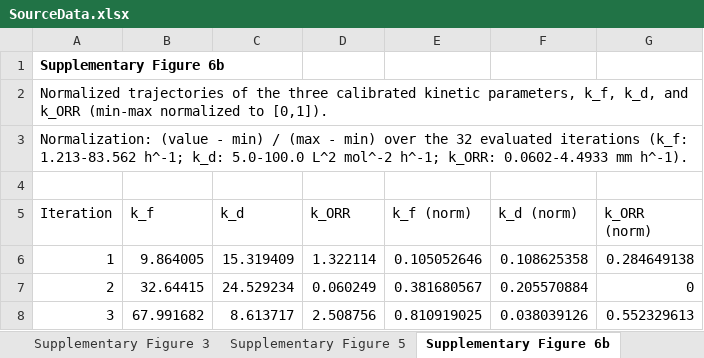
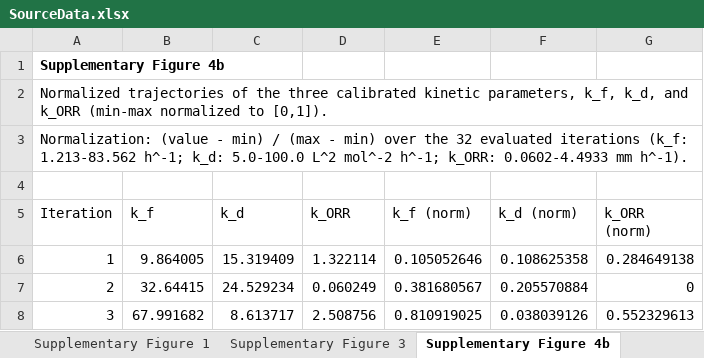
Before and after one commit to sanjukadupul-wq/Dissolve-3.0, an Excel workbook: deliver/SourceData.xlsx, sheet Supplementary Figure 4b, drawn as a sheet; only a part is shown; values as stored, in another font and other column widths than the file's, no borders; the diff names each change by its address in the sheet, - before the commit and + after, or states it on an @@ line.

```diff
--- a/deliver/SourceData.xlsx (sheet Supplementary Figure 4b)
+++ b/deliver/SourceData.xlsx (sheet Supplementary Figure 4b)
-sheet tab: Supplementary Figure 6b
+sheet tab: Supplementary Figure 4b
-sheet tab: Supplementary Figure 5
+sheet tab: Supplementary Figure 1
-A1 (Iteration): Supplementary Figure 6b
+A1 (Iteration): Supplementary Figure 4b
```
Also changed, not shown: sheet Supplementary Figure 3, sheet Supplementary Figure 8c,d, sheet Supplementary Figure 8a,b, sheet Supplementary Figure 6, other sheet tabs, 1 other file.
